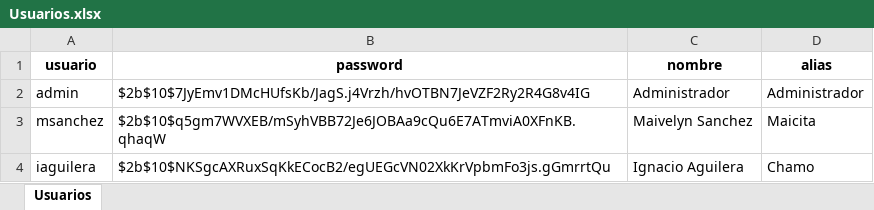
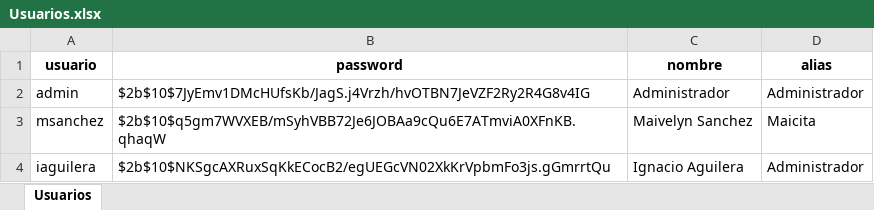
Before and after one commit to iaguilera92/ProyectoReact, an Excel workbook: public/database/Usuarios.xlsx, sheet Usuarios, drawn as a sheet; values as stored, in another font and other column widths than the file's, no borders; the diff names each change by its address in the sheet, - before the commit and + after, or states it on an @@ line.

```diff
--- a/public/database/Usuarios.xlsx (sheet Usuarios)
+++ b/public/database/Usuarios.xlsx (sheet Usuarios)
-D4 (alias): Chamo
+D4 (alias): Administrador
```
Also changed, not shown: 11 other files.
